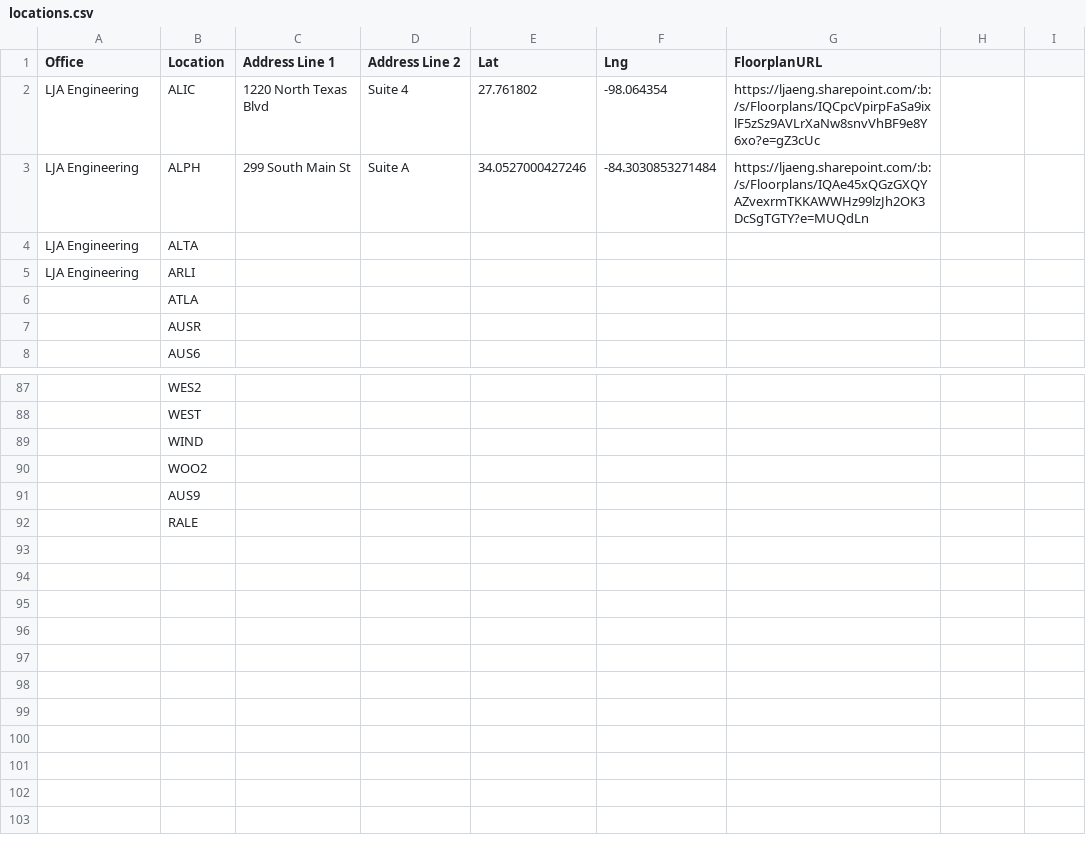
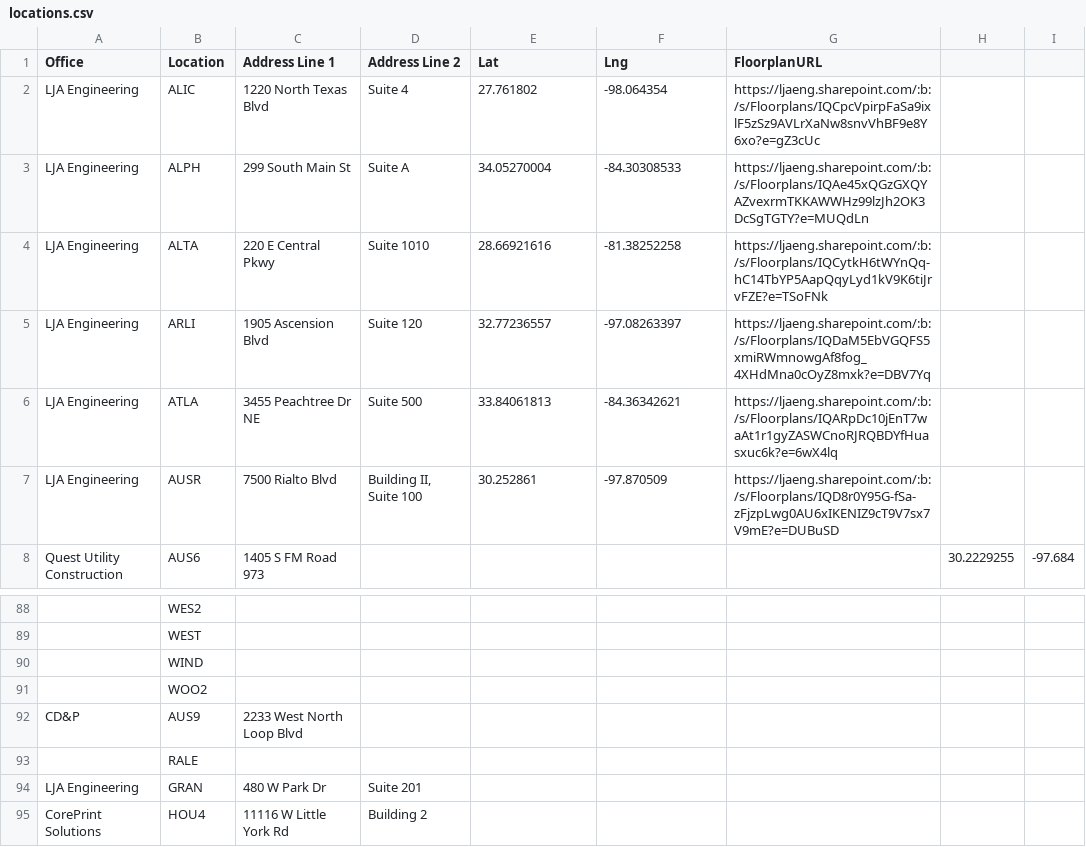
Before and after one commit to btseng-ai/OfficeLocations, a CSV file: locations.csv, drawn as a sheet; only a part is shown, gaps mark what is left out; addresses are those after the commit; the diff covers the shown part only; the diff names each change by its address in the sheet, - before the commit and + after, or states it on an @@ line.

Commit message:
Added Locations

```diff
--- a/locations.csv
+++ b/locations.csv
-E3 (Lat): 34.0527000427246
+E3 (Lat): 34.05270004
-F3 (Lng): -84.3030853271484
+F3 (Lng): -84.30308533
-C4 (Address Line 1): (empty)
+C4 (Address Line 1): 220 E Central Pkwy
-D4 (Address Line 2): (empty)
+D4 (Address Line 2): Suite 1010
-E4 (Lat): (empty)
+E4 (Lat): 28.66921616
-F4 (Lng): (empty)
+F4 (Lng): -81.38252258
-G4 (FloorplanURL): (empty)
+G4 (FloorplanURL): https://ljaeng.sharepoint.com/:b:/s/Floorplans/IQCytkH6tWYnQq-hC14TbYP5AapQqyLyd1kV9K6tiJrvFZE?e=TSoFNk
-C5 (Address Line 1): (empty)
+C5 (Address Line 1): 1905 Ascension Blvd
-D5 (Address Line 2): (empty)
+D5 (Address Line 2): Suite 120
-E5 (Lat): (empty)
+E5 (Lat): 32.77236557
-F5 (Lng): (empty)
+F5 (Lng): -97.08263397
-G5 (FloorplanURL): (empty)
+G5 (FloorplanURL): https://ljaeng.sharepoint.com/:b:/s/Floorplans/IQDaM5EbVGQFS5xmiRWmnowgAf8fog_4XHdMna0cOyZ8mxk?e=DBV7Yq
-A6:A7 (Office): (empty)
+A6:A7 (Office): LJA Engineering
-C6 (Address Line 1): (empty)
+C6 (Address Line 1): 3455 Peachtree Dr NE
-D6 (Address Line 2): (empty)
+D6 (Address Line 2): Suite 500
-E6 (Lat): (empty)
+E6 (Lat): 33.84061813
-F6 (Lng): (empty)
+F6 (Lng): -84.36342621
-G6 (FloorplanURL): (empty)
+G6 (FloorplanURL): https://ljaeng.sharepoint.com/:b:/s/Floorplans/IQARpDc10jEnT7waAt1r1gyZASWCnoRJRQBDYfHuasxuc6k?e=6wX4lq
-C7 (Address Line 1): (empty)
+C7 (Address Line 1): 7500 Rialto Blvd
-D7 (Address Line 2): (empty)
+D7 (Address Line 2): Building II, Suite 100
-E7 (Lat): (empty)
+E7 (Lat): 30.252861
-F7 (Lng): (empty)
+F7 (Lng): -97.870509
-G7 (FloorplanURL): (empty)
+G7 (FloorplanURL): https://ljaeng.sharepoint.com/:b:/s/Floorplans/IQD8r0Y95G-fSa-zFjzpLwg0AU6xIKENIZ9cT9V7sx7V9mE?e=DUBuSD
-A8 (Office): (empty)
+A8 (Office): Quest Utility Construction
-C8 (Address Line 1): (empty)
+C8 (Address Line 1): 1405 S FM Road 973
-H8: (empty)
+H8: 30.2229255
-I8: (empty)
+I8: -97.684
-A92 (Office): (empty)
+A92 (Office): CD&P
-C92 (Address Line 1): (empty)
+C92 (Address Line 1): 2233 West North Loop Blvd
+row 94: LJA Engineering | GRAN | 480 W Park Dr | Suite 201
+row 95: CorePrint Solutions | HOU4 | 11116 W Little York Rd | Building 2
```
Also changed, not shown: 1 added row and 146 edited cells elsewhere in this file.
